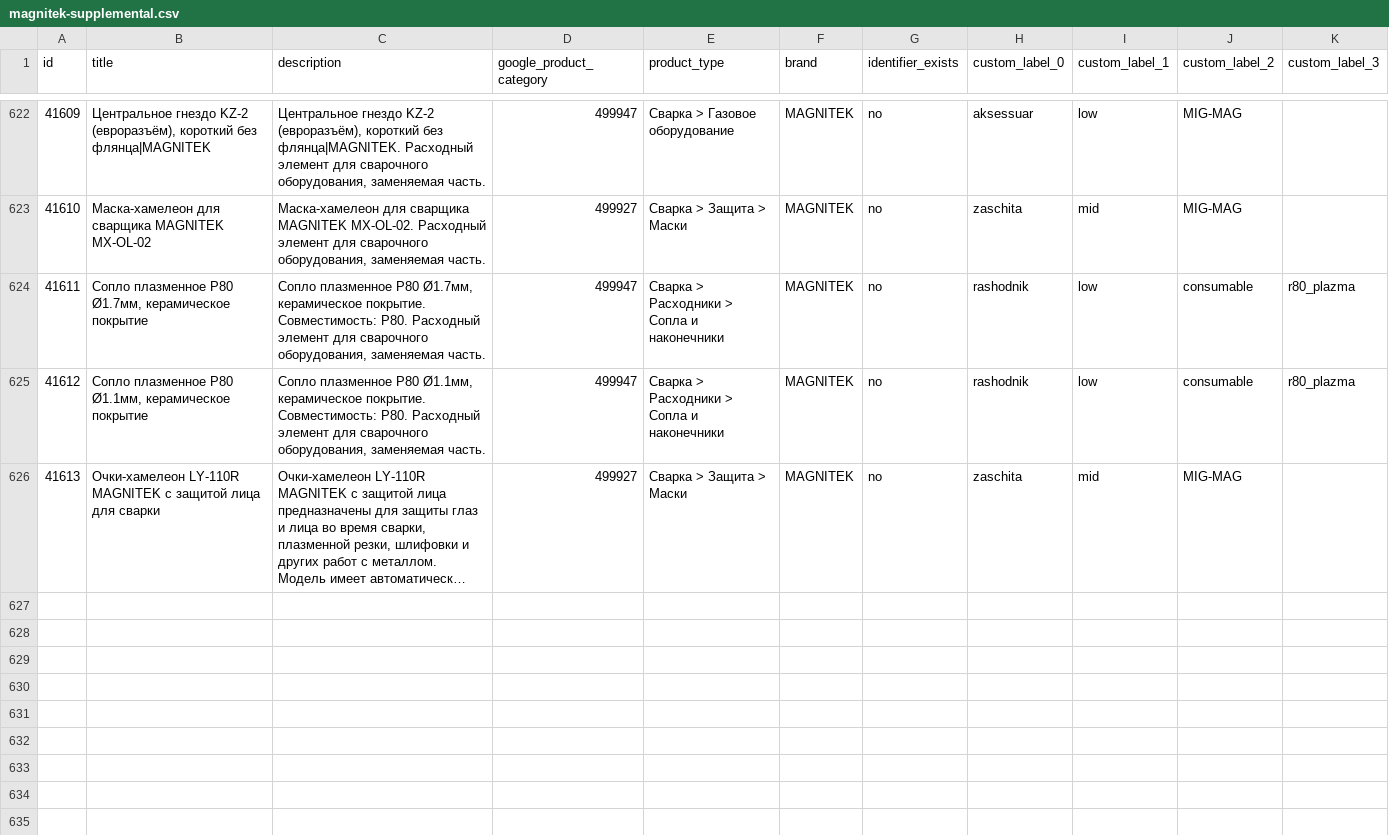
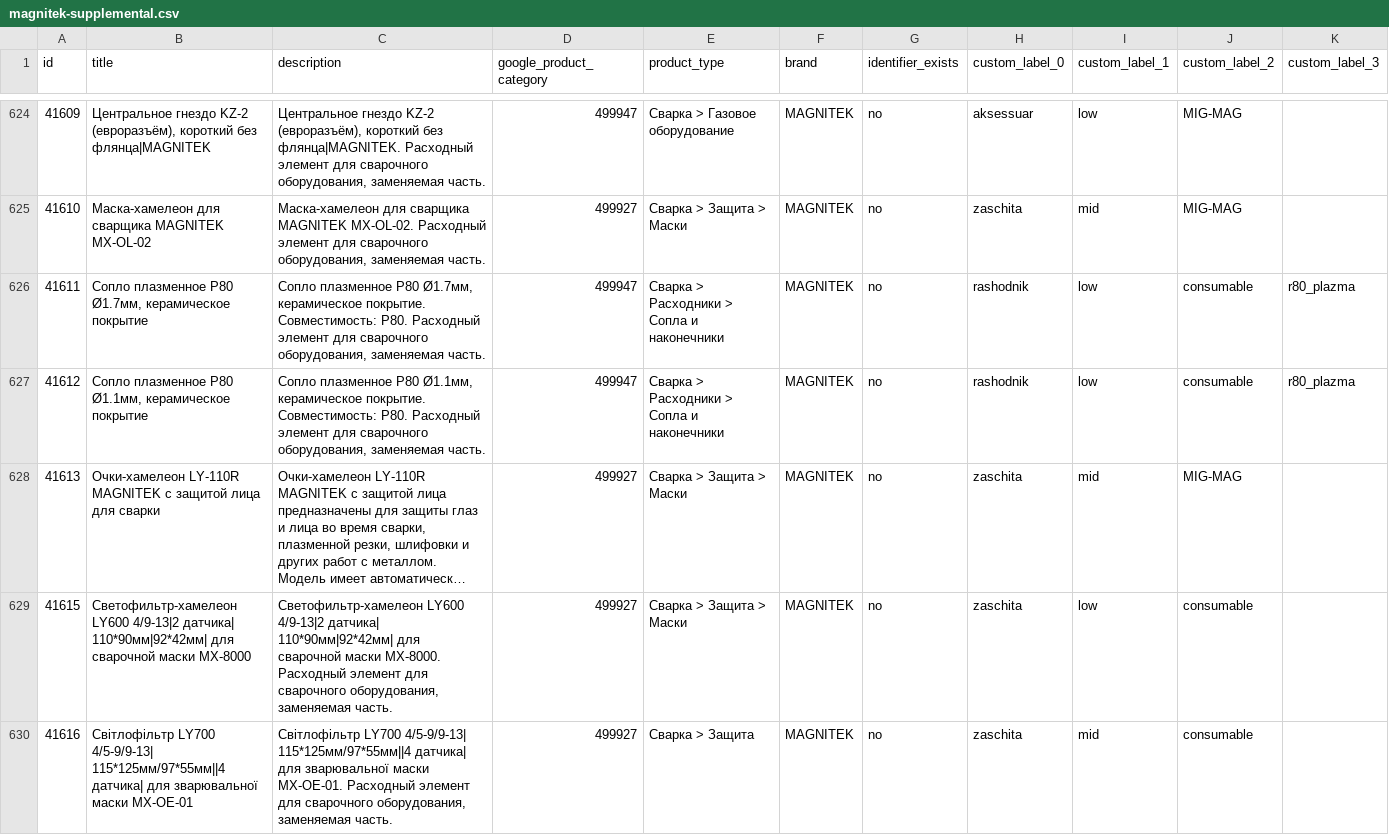
Before and after one commit to killertrafic-lgtm/magnitek-feed-cleaner, a CSV file: docs/magnitek-supplemental.csv, drawn as a sheet; only a part is shown, gaps mark what is left out; long unchanged cells end in …; the diff covers the shown part only; the diff names each change by its address in the sheet, - before the commit and + after, or states it on an @@ line.

```diff
--- a/docs/magnitek-supplemental.csv
+++ b/docs/magnitek-supplemental.csv
+row 629: 41615 | Светофильтр-хамелеон LY600 4/9-13|2 датчика| 110*90мм|92*42мм| для сварочной маски MX-8000 | Светофильтр-хамелеон LY600 4/9-13|2 датчика| 110*90мм|92*42мм| для сварочной маски MX-8000. Расходный элемент для сварочного оборудования, заменяемая часть. | 499927 | Сварка > Защита > Маски | MAGNITEK | no | zaschita | low | consumable
+row 630: 41616 | Світлофільтр LY700 4/5-9/9-13| 115*125мм/97*55мм||4 датчика| для зварювальної маски MX-OE-01 | Світлофільтр LY700 4/5-9/9-13| 115*125мм/97*55мм||4 датчика| для зварювальної маски MX-OE-01. Расходный элемент для сварочного оборудования, заменяемая часть. | 499927 | Сварка > Защита | MAGNITEK | no | zaschita | mid | consumable
```
Also changed, not shown: 3 added rows elsewhere in this file.
